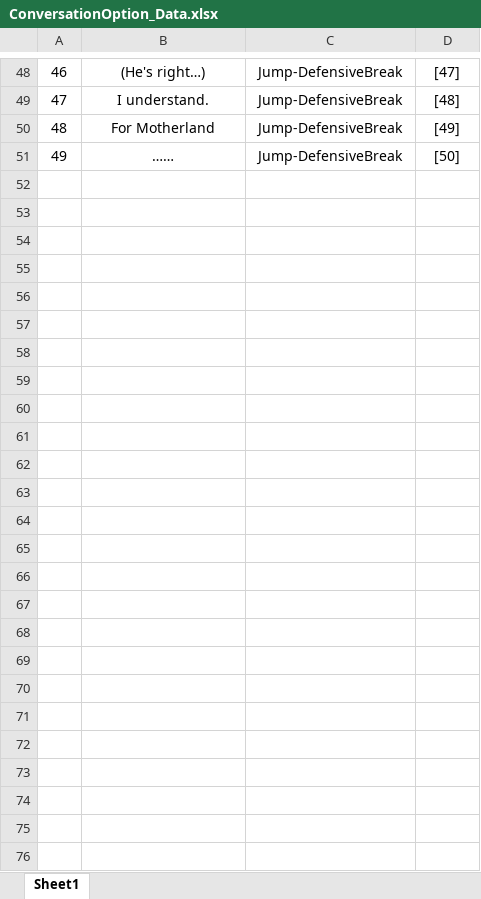
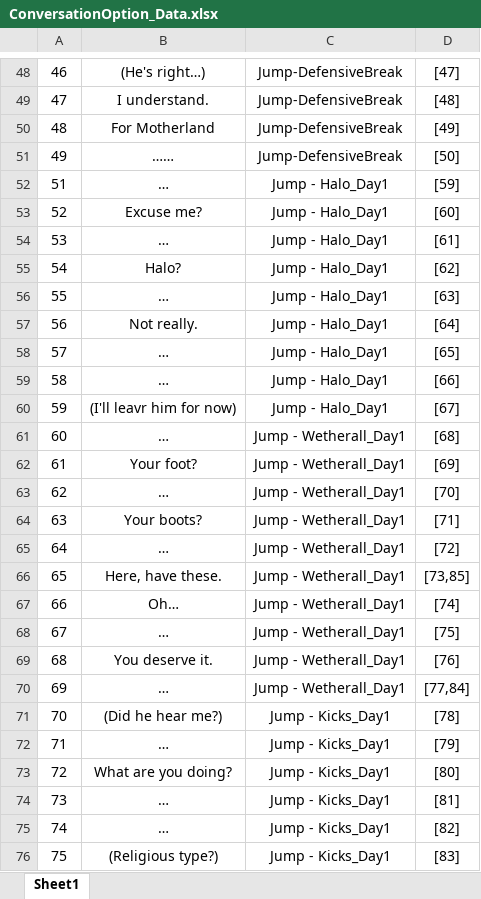
Before and after one commit to Chuyang1996/Nameless_Temp, an Excel workbook: GameDesign/ExcelData/ConversationOption_Data.xlsx, sheet Sheet1, drawn as a sheet; only a part is shown, gaps mark what is left out; values as stored, in another font and other column widths than the file's, no borders; the diff names each change by its address in the sheet, - before the commit and + after, or states it on an @@ line.

```diff
--- a/GameDesign/ExcelData/ConversationOption_Data.xlsx (sheet Sheet1)
+++ b/GameDesign/ExcelData/ConversationOption_Data.xlsx (sheet Sheet1)
+row 52: 51 | … | Jump - Halo_Day1 | [59]
+row 53: 52 | Excuse me? | Jump - Halo_Day1 | [60]
+row 54: 53 | … | Jump - Halo_Day1 | [61]
+row 55: 54 | Halo? | Jump - Halo_Day1 | [62]
+row 56: 55 | … | Jump - Halo_Day1 | [63]
+row 57: 56 | Not really. | Jump - Halo_Day1 | [64]
+row 58: 57 | … | Jump - Halo_Day1 | [65]
+row 59: 58 | … | Jump - Halo_Day1 | [66]
+row 60: 59 | (I'll leavr him for now) | Jump - Halo_Day1 | [67]
+row 61: 60 | … | Jump - Wetherall_Day1 | [68]
+row 62: 61 | Your foot? | Jump - Wetherall_Day1 | [69]
+row 63: 62 | … | Jump - Wetherall_Day1 | [70]
+row 64: 63 | Your boots? | Jump - Wetherall_Day1 | [71]
+row 65: 64 | … | Jump - Wetherall_Day1 | [72]
+row 66: 65 | Here, have these. | Jump - Wetherall_Day1 | [73,85]
+row 67: 66 | Oh… | Jump - Wetherall_Day1 | [74]
+row 68: 67 | … | Jump - Wetherall_Day1 | [75]
+row 69: 68 | You deserve it. | Jump - Wetherall_Day1 | [76]
+row 70: 69 | … | Jump - Wetherall_Day1 | [77,84]
+row 71: 70 | (Did he hear me?) | Jump - Kicks_Day1 | [78]
+row 72: 71 | … | Jump - Kicks_Day1 | [79]
+row 73: 72 | What are you doing? | Jump - Kicks_Day1 | [80]
+row 74: 73 | … | Jump - Kicks_Day1 | [81]
+row 75: 74 | … | Jump - Kicks_Day1 | [82]
+row 76: 75 | (Religious type?) | Jump - Kicks_Day1 | [83]
```
Also changed, not shown: GameDesign/ExcelData/ConversationEffect_Data.xlsx, GameDesign/ExcelData/Conversation_Data.xlsx, 11 other files.
